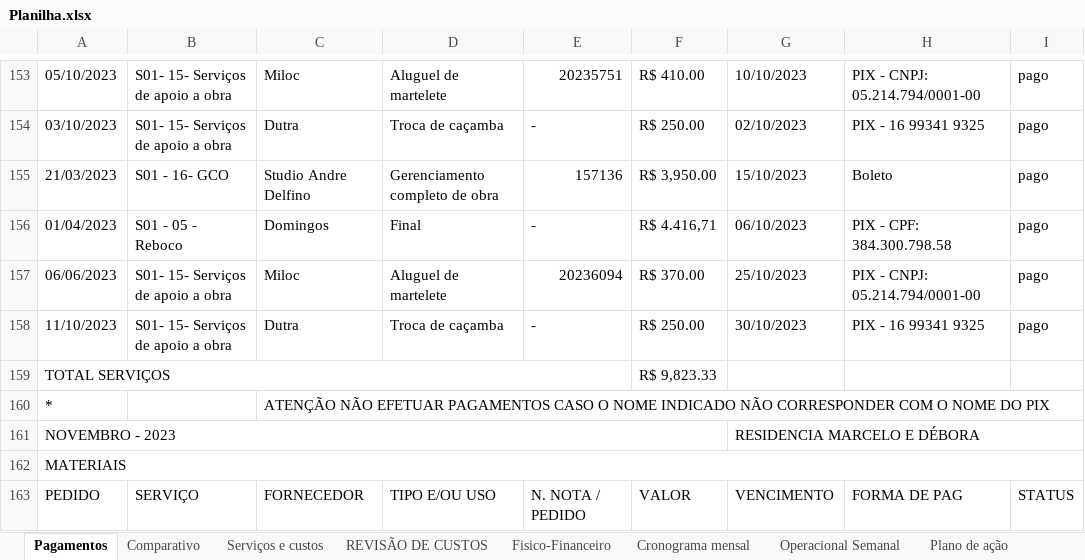
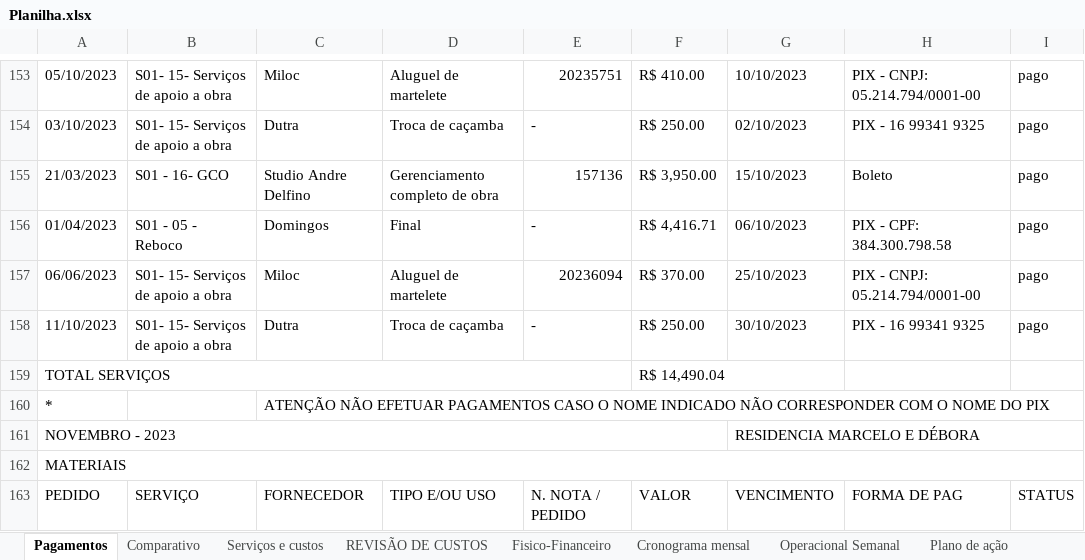
Before and after one commit to marcelohcasagrande/python-obra-relatorio, an Excel workbook: Planilha.xlsx, sheet Pagamentos, drawn as a sheet; only a part is shown, gaps mark what is left out; values as stored, in another font and other column widths than the file's, no cell formats; charts and pictures and conditional formats not drawn; the diff covers the shown part only; the diff names each change by its address in the sheet, - before the commit and + after, or states it on an @@ line.

```diff
--- a/Planilha.xlsx (sheet Pagamentos)
+++ b/Planilha.xlsx (sheet Pagamentos)
-F156: R$ 4.416,71
+F156: R$ 4,416.71
-F159: R$ 9,823.33
+F159: R$ 14,490.04
```
Also changed, not shown: 4 added rows, 1 moved row and 7 edited cells elsewhere in this sheet, sheet Fisico-Financeiro, sheet Comparativo, cell formats, formulas that keep their value.
